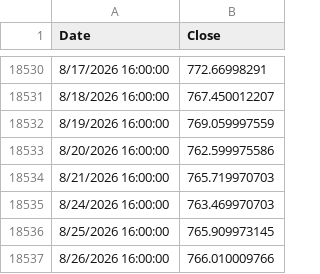
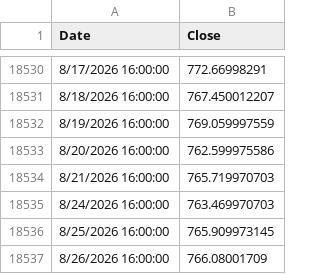
Before and after one commit to bumbeishvili/tqqq.networthcast.com, a TSV file: data/spy.tsv, drawn as a sheet; only a part is shown, gaps mark what is left out.

```diff
--- a/data/spy.tsv
+++ b/data/spy.tsv
@@ -18536,2 +18536,2 @@ Date	Close
 8/25/2026 16:00:00	765.909973145
-8/26/2026 16:00:00	766.010009766
+8/26/2026 16:00:00	766.08001709
```
Also changed, not shown: data/synthetic-qld.tsv, data/synthetic-spxl.tsv, 2 other files.
